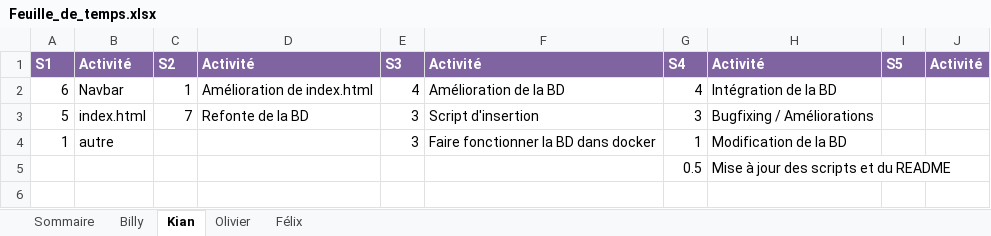
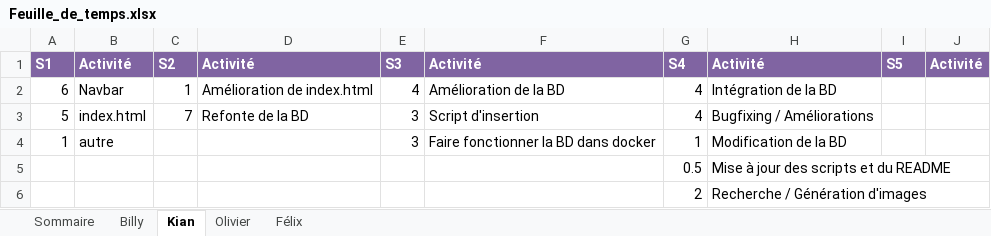
Before and after one commit to Atajin/NovaGo, an Excel workbook: Documents/Documents sprint/Feuille_de_temps.xlsx, sheet Kian, drawn as a sheet; values as stored, in another font and other column widths than the file's, no borders; the diff names each change by its address in the sheet, - before the commit and + after, or states it on an @@ line.

Commit message:
Update Feuille_de_temps.xlsx

```diff
--- a/Documents/Documents sprint/Feuille_de_temps.xlsx (sheet Kian)
+++ b/Documents/Documents sprint/Feuille_de_temps.xlsx (sheet Kian)
-G3: 3
+G3: 4
+row 6:  |  |  |  |  |  | 2 | Recherche / Génération d'images
```
